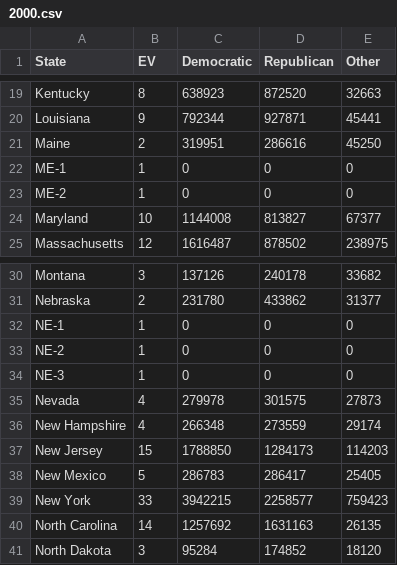
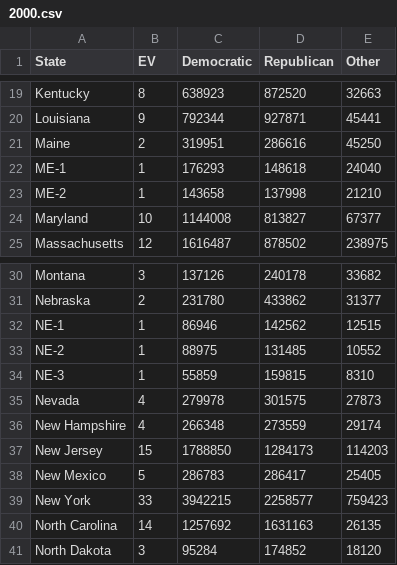
Before and after one commit to patrick141/MyPresidentialElection, a CSV file: data/2000.csv, drawn as a sheet; only a part is shown, gaps mark what is left out.

Commit message:
Add manual ne/me distrcit data part2

```diff
--- a/data/2000.csv
+++ b/data/2000.csv
@@ -21,4 +21,4 @@ Louisiana,9,792344,927871,45441
 Maine,2,319951,286616,45250
-ME-1,1,0,0,0
-ME-2,1,0,0,0
+ME-1,1,176293,148618,24040
+ME-2,1,143658,137998,21210
 Maryland,10,1144008,813827,67377
@@ -31,5 +31,5 @@ Montana,3,137126,240178,33682
 Nebraska,2,231780,433862,31377
-NE-1,1,0,0,0
-NE-2,1,0,0,0
-NE-3,1,0,0,0
+NE-1,1,86946,142562,12515
+NE-2,1,88975,131485,10552
+NE-3,1,55859,159815,8310
 Nevada,4,279978,301575,27873
```
Also changed, not shown: data/2004.csv.
